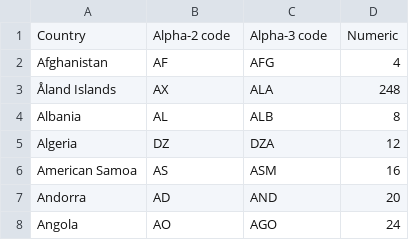
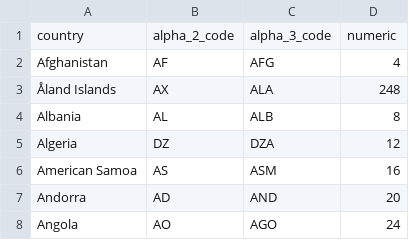
Before and after one commit to Ametist2502/DE_Project, a CSV file: projects/AlphaVantage/data/country_codes.csv, drawn as a sheet; only a part is shown; removed rows and columns are numbered as before the commit, all else as after; the diff names each change by its address in the sheet, - before the commit and + after, or states it on an @@ line.

```diff
--- a/projects/AlphaVantage/data/country_codes.csv
+++ b/projects/AlphaVantage/data/country_codes.csv
-row 1: Country | Alpha-2 code | Alpha-3 code | Numeric
+row 1: country | alpha_2_code | alpha_3_code | numeric
```
Also changed, not shown: 1 other file.
